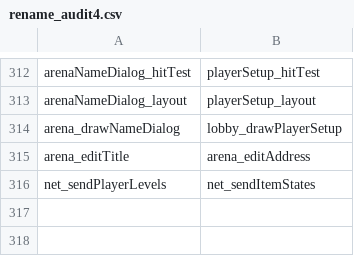
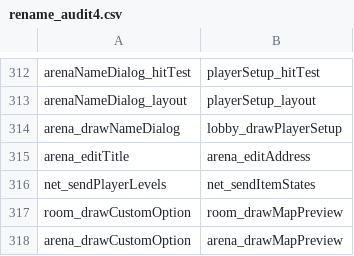
Before and after one commit to sekuza009/axis-recomp, a CSV file: tools/names/rename_audit4.csv, drawn as a sheet; only a part is shown, gaps mark what is left out; the diff names each change by its address in the sheet, - before the commit and + after, or states it on an @@ line.

```diff
--- a/tools/names/rename_audit4.csv
+++ b/tools/names/rename_audit4.csv
+row 317: room_drawCustomOption | room_drawMapPreview
+row 318: arena_drawCustomOption | arena_drawMapPreview
```
Also changed, not shown: tools/names/globals15.csv, tools/names/globals3.csv, 12 other files.
